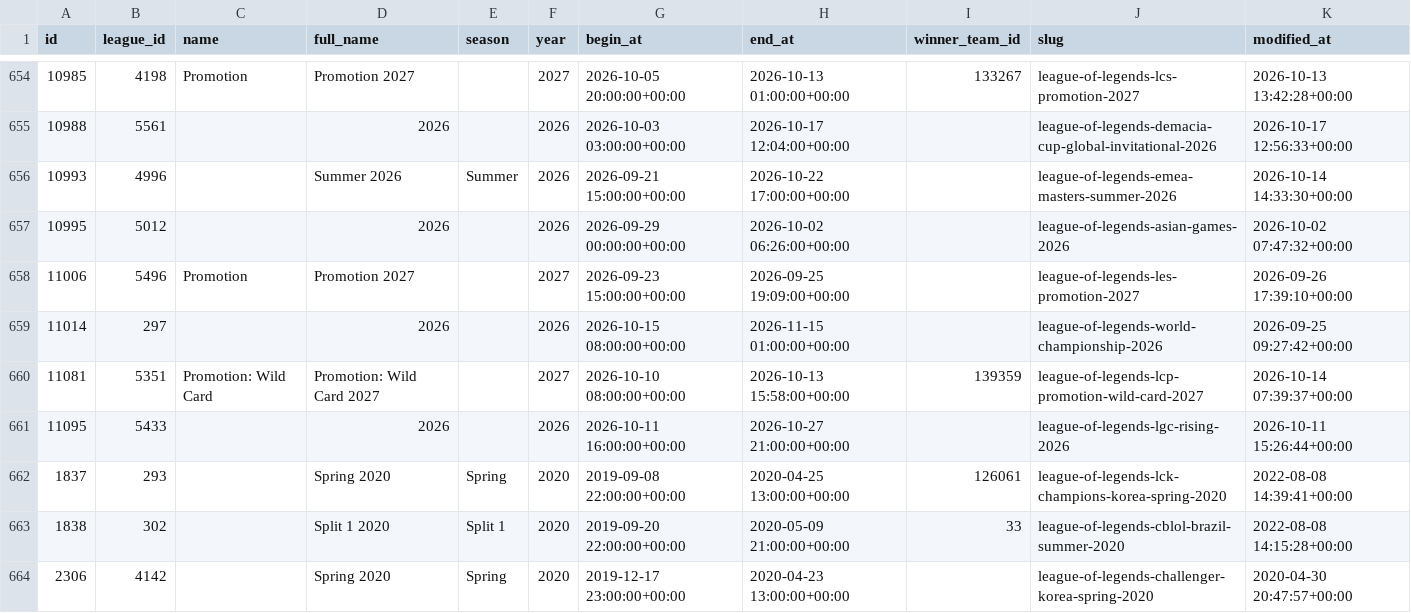
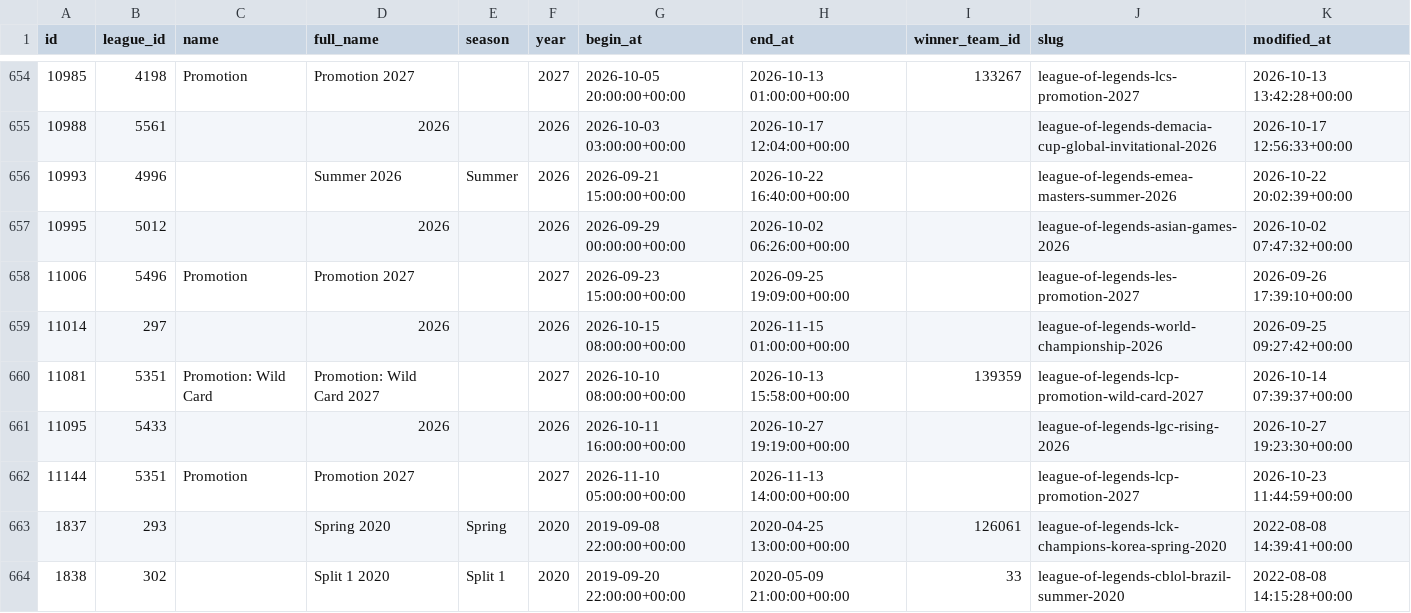
Before and after one commit to Shiokaa/Projet-ETL, a CSV file: data/processed/series.csv, drawn as a sheet; only a part is shown, gaps mark what is left out; the shorter side is filled out with more unchanged rows.

```diff
--- a/data/processed/series.csv
+++ b/data/processed/series.csv
@@ -655,3 +655,3 @@ id,league_id,name,full_name,season,year,begin_at,end_at,winner_team_id,slug,modi
 10988,5561,,2026,,2026,2026-10-03 03:00:00+00:00,2026-10-17 12:04:00+00:00,,league-of-legends-demacia-cup-global-invitational-2026,2026-10-17 12:56:33+00:00
-10993,4996,,Summer 2026,Summer,2026,2026-09-21 15:00:00+00:00,2026-10-22 17:00:00+00:00,,league-of-legends-emea-masters-summer-2026,2026-10-14 14:33:30+00:00
+10993,4996,,Summer 2026,Summer,2026,2026-09-21 15:00:00+00:00,2026-10-22 16:40:00+00:00,,league-of-legends-emea-masters-summer-2026,2026-10-22 20:02:39+00:00
 10995,5012,,2026,,2026,2026-09-29 00:00:00+00:00,2026-10-02 06:26:00+00:00,,league-of-legends-asian-games-2026,2026-10-02 07:47:32+00:00
@@ -660,3 +660,4 @@ id,league_id,name,full_name,season,year,begin_at,end_at,winner_team_id,slug,modi
 11081,5351,Promotion: Wild Card,Promotion: Wild Card 2027,,2027,2026-10-10 08:00:00+00:00,2026-10-13 15:58:00+00:00,139359,league-of-legends-lcp-promotion-wild-card-2027,2026-10-14 07:39:37+00:00
-11095,5433,,2026,,2026,2026-10-11 16:00:00+00:00,2026-10-27 21:00:00+00:00,,league-of-legends-lgc-rising-2026,2026-10-11 15:26:44+00:00
+11095,5433,,2026,,2026,2026-10-11 16:00:00+00:00,2026-10-27 19:19:00+00:00,,league-of-legends-lgc-rising-2026,2026-10-27 19:23:30+00:00
+11144,5351,Promotion,Promotion 2027,,2027,2026-11-10 05:00:00+00:00,2026-11-13 14:00:00+00:00,,league-of-legends-lcp-promotion-2027,2026-10-23 11:44:59+00:00
 1837,293,,Spring 2020,Spring,2020,2019-09-08 22:00:00+00:00,2020-04-25 13:00:00+00:00,126061,league-of-legends-lck-champions-korea-spring-2020,2022-08-08 14:39:41+00:00
```
Also changed, not shown: data/processed/players.csv, data/processed/teams.csv, 10 other files.
